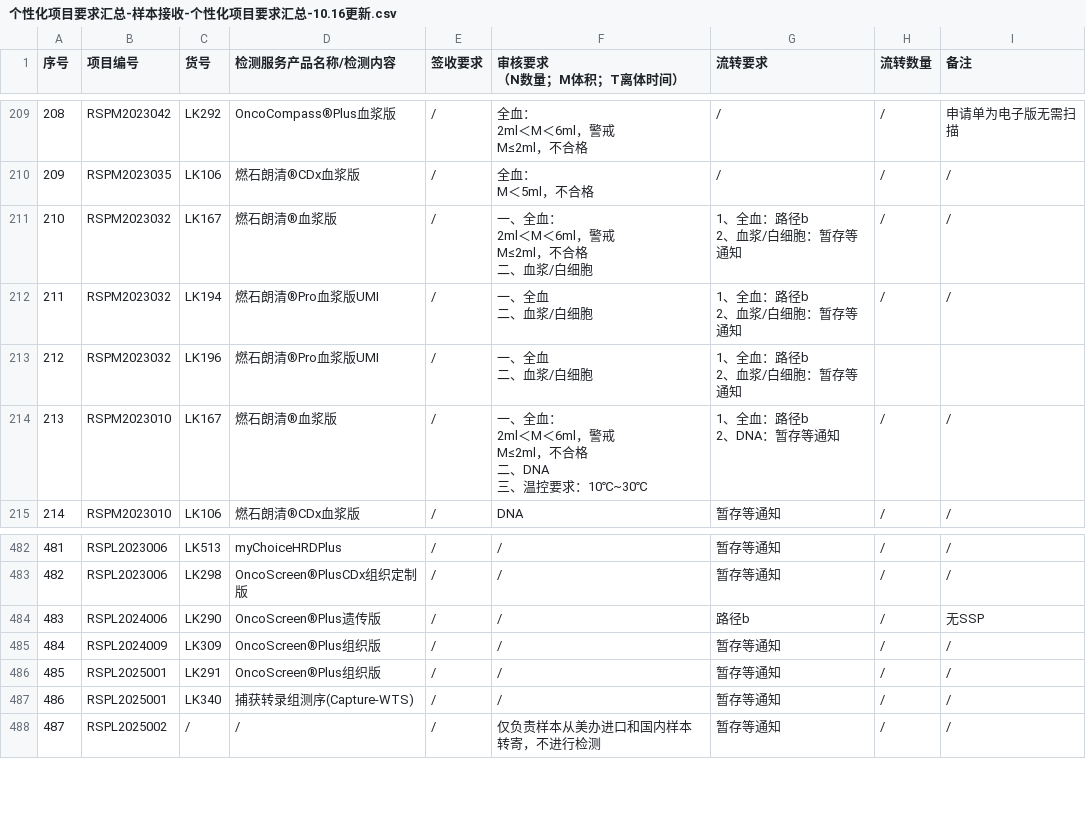
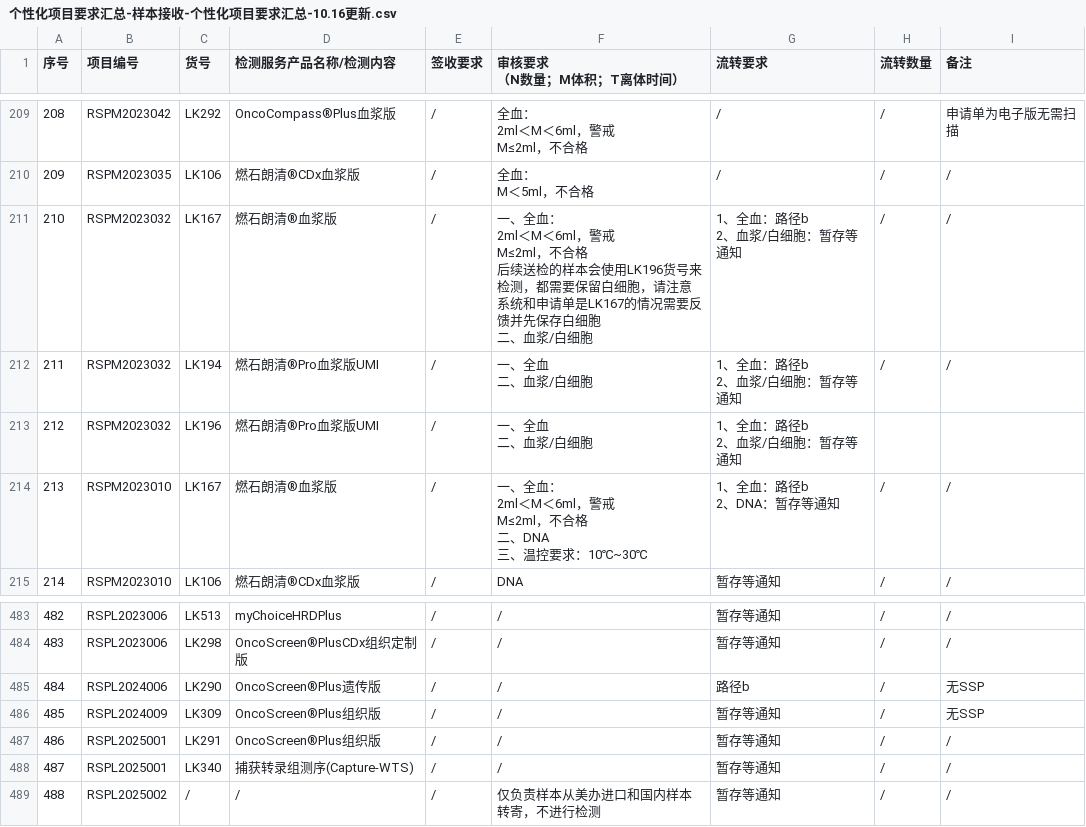
Before and after one commit to sy2924/project-qc-data, a CSV file: 个性化项目要求汇总-样本接收-个性化项目要求汇总-10.16更新.csv, drawn as a sheet; only a part is shown, gaps mark what is left out; addresses are those after the commit; ↵ is a line break in a cell; the diff covers the shown part only; the diff names each change by its address in the sheet, - before the commit and + after, or states it on an @@ line.

```diff
--- a/个性化项目要求汇总-样本接收-个性化项目要求汇总-10.16更新.csv
+++ b/个性化项目要求汇总-样本接收-个性化项目要求汇总-10.16更新.csv
-F211 (审核要求 （N数量；M体积；T离体时间）): …不合格 ↵ 二、血浆…
+F211 (审核要求 （N数量；M体积；T离体时间）): …不合格 ↵ 后续送检的样本会使用LK196货号来检测，都需要保留白细胞，请注意系统和申请单是LK167的情况需要反馈并先保存白细胞 ↵ 二、血浆…
@@ column A (序号) renumbered from row 435 down @@
-I486 (备注): /
+I486 (备注): 无SSP
```
Also changed, not shown: 4 added rows and 9 edited cells elsewhere in this file.
